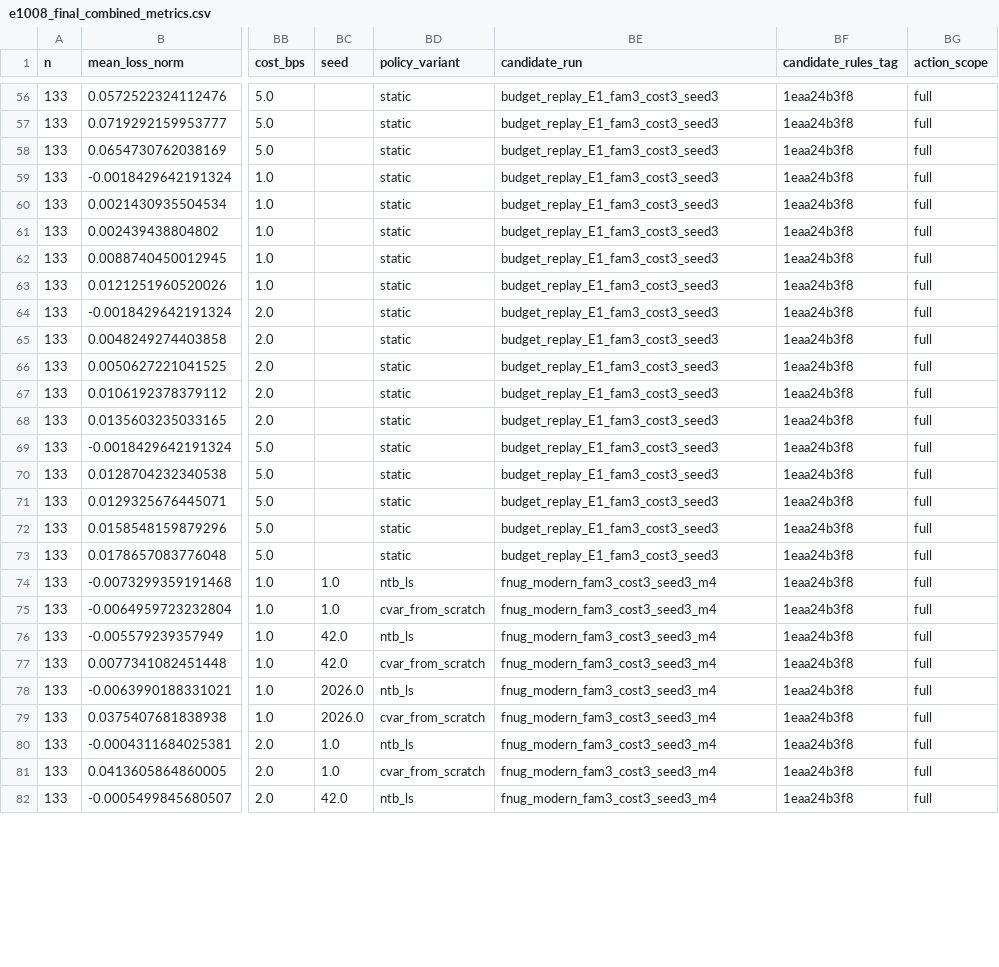
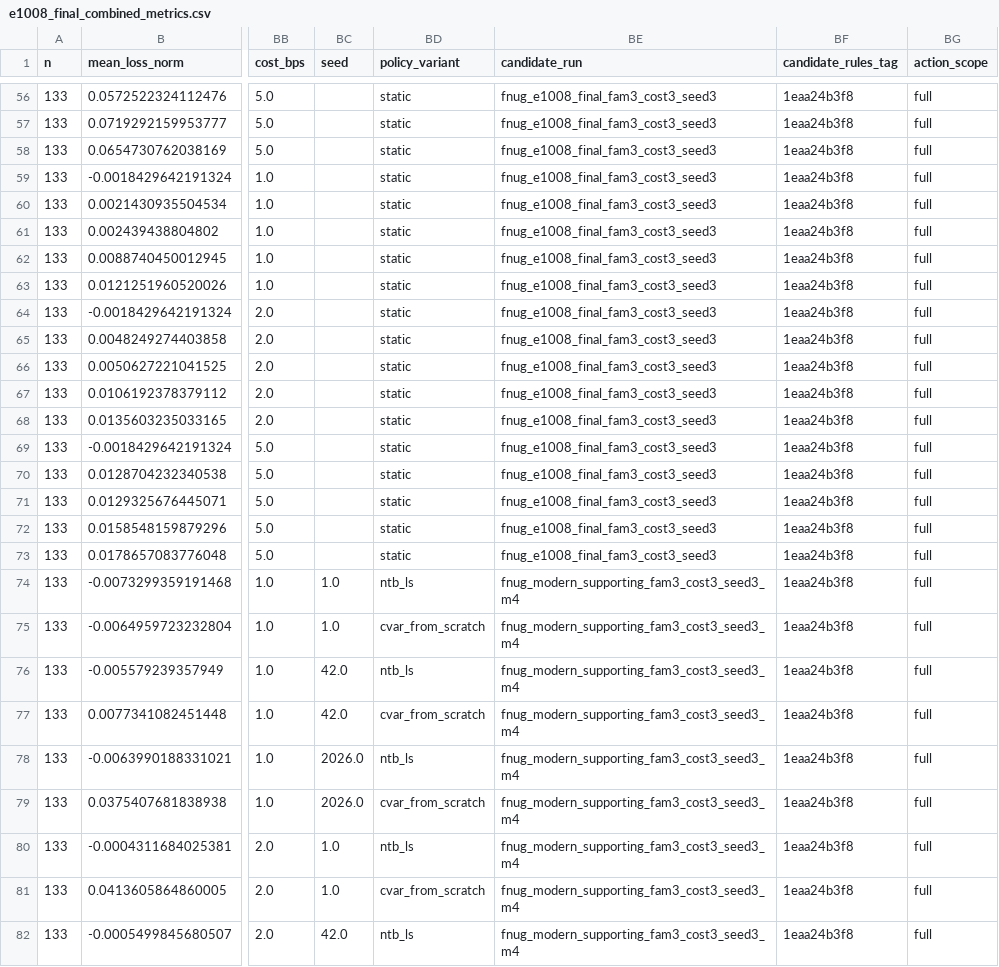
Before and after one commit to TenghanZhong/Fnug_code, a CSV file: results/analysis/e1008_final_combined_metrics.csv, drawn as a sheet; only a part is shown, gaps mark what is left out; the diff covers the shown part only; the diff names each change by its address in the sheet, - before the commit and + after, or states it on an @@ line.

Commit message:
Clean public FNUG artifact labels

```diff
--- a/results/analysis/e1008_final_combined_metrics.csv
+++ b/results/analysis/e1008_final_combined_metrics.csv
-BE56:BE73 (candidate_run): budget_replay_E1_fam3_cost3_seed3
+BE56:BE73 (candidate_run): fnug_e1008_final_fam3_cost3_seed3
-BE74:BE82 (candidate_run): fnug_modern_fam3_cost3_seed3_m4
+BE74:BE82 (candidate_run): fnug_modern_supporting_fam3_cost3_seed3_m4
```
Also changed, not shown: 150 edited cells elsewhere in this file, results/analysis/e1008_ablation_seed_audit.csv, results/analysis/e1008_ablation_table.csv, 9 other files.
